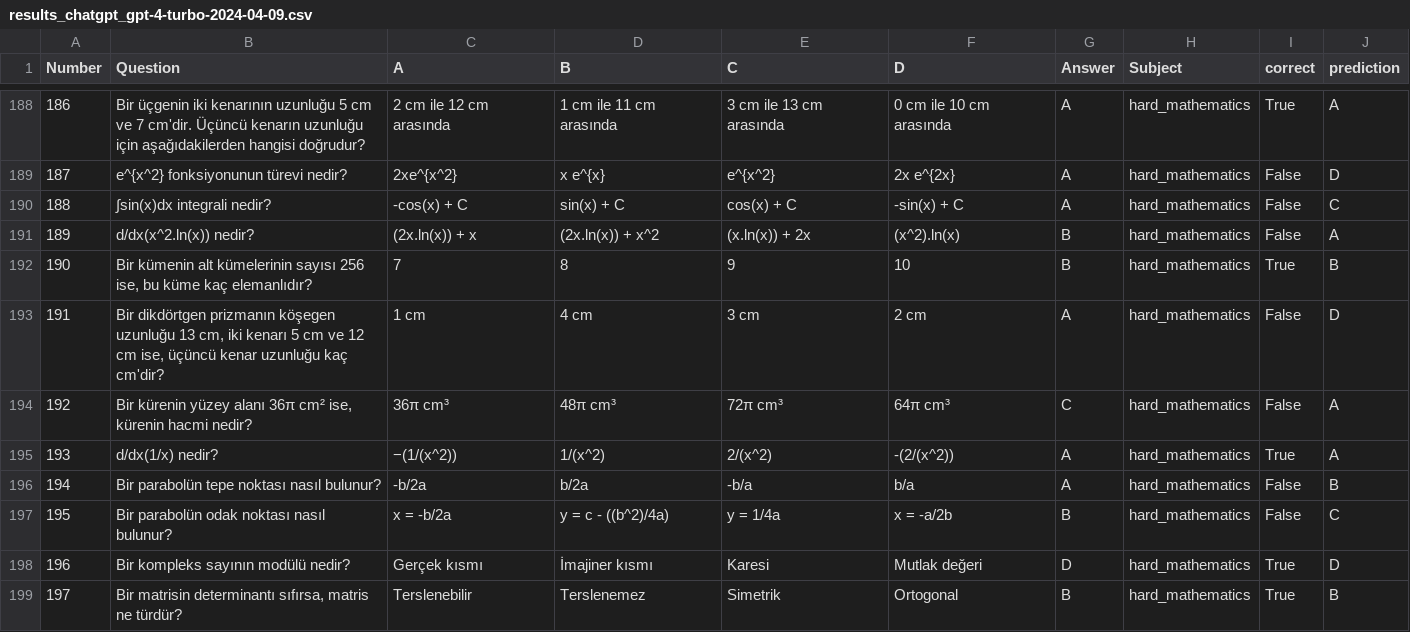
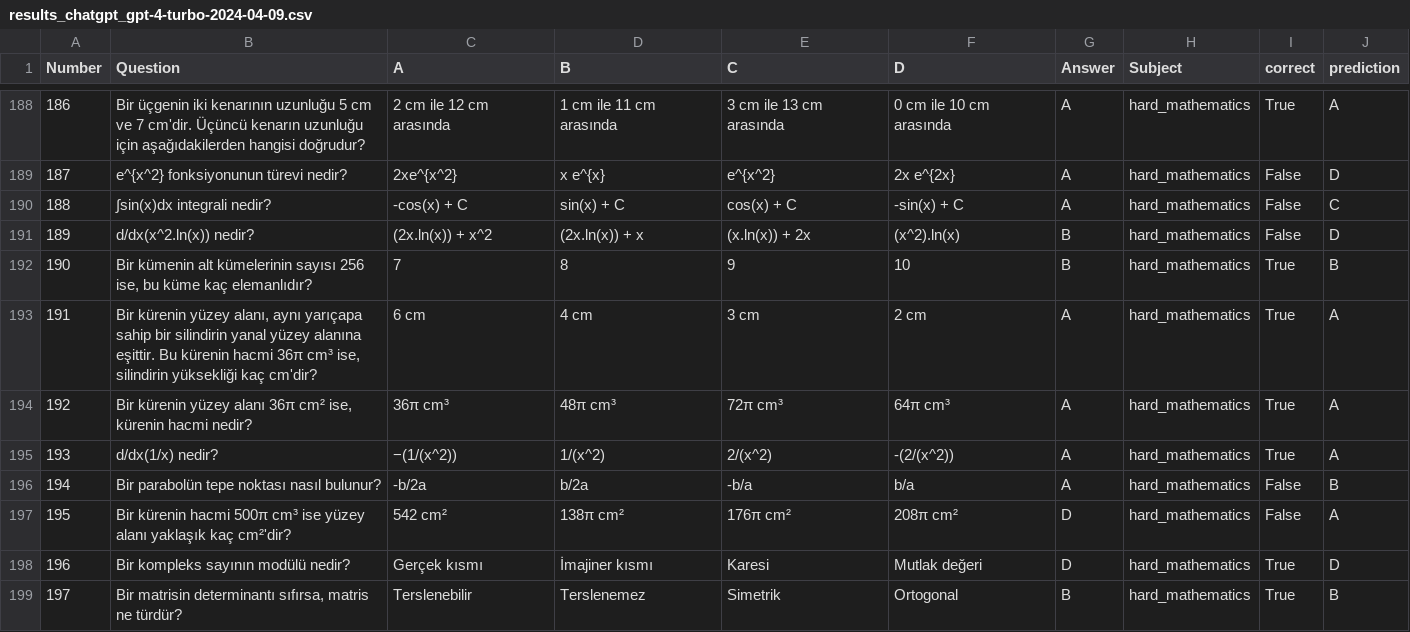
Before and after one commit to Plyraa/bilge_llm_benchmark, a CSV file: results/results_chatgpt_gpt-4-turbo-2024-04-09.csv, drawn as a sheet; only a part is shown, gaps mark what is left out; the diff covers the shown part only; the diff names each change by its address in the sheet, - before the commit and + after, or states it on an @@ line.

```diff
--- a/results/results_chatgpt_gpt-4-turbo-2024-04-09.csv
+++ b/results/results_chatgpt_gpt-4-turbo-2024-04-09.csv
-C191 (A): (2x.ln(x)) + x
+C191 (A): (2x.ln(x)) + x^2
-D191 (B): (2x.ln(x)) + x^2
+D191 (B): (2x.ln(x)) + x
-J191 (prediction): A
+J191 (prediction): D
-B193 (Question): Bir dikdörtgen prizmanın köşegen uzunluğu 13 cm, iki kenarı 5 cm ve 12 cm ise, üçüncü kenar uzunluğu kaç cm'dir?
+B193 (Question): Bir kürenin yüzey alanı, aynı yarıçapa sahip bir silindirin yanal yüzey alanına eşittir. Bu kürenin hacmi 36π cm³ ise, silindirin yüksekliği kaç cm'dir?
-C193 (A): 1 cm
+C193 (A): 6 cm
-I193:I194 (correct): False
+I193:I194 (correct): True
-J193 (prediction): D
+J193 (prediction): A
-G194 (Answer): C
+G194 (Answer): A
-B197 (Question): Bir parabolün odak noktası nasıl bulunur?
+B197 (Question): Bir kürenin hacmi 500π cm³ ise yüzey alanı yaklaşık kaç cm²'dir?
-C197 (A): x = -b/2a
+C197 (A): 542 cm²
-D197 (B): y = c - ((b^2)/4a)
+D197 (B): 138π cm²
-E197 (C): y = 1/4a
+E197 (C): 176π cm²
-F197 (D): x = -a/2b
+F197 (D): 208π cm²
-G197 (Answer): B
+G197 (Answer): D
-J197 (prediction): C
+J197 (prediction): A
```
Also changed, not shown: 40 edited cells elsewhere in this file, results/results_chatgpt_gpt-4o-2024-05-13.csv, 1 other file.
